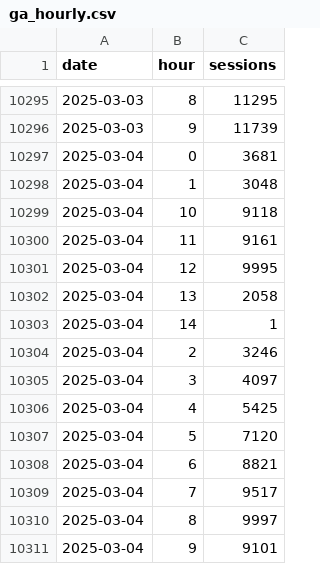
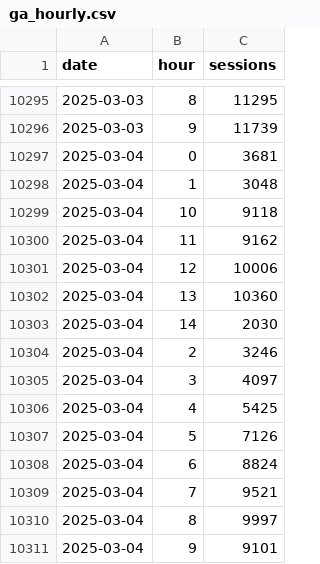
Before and after one commit to EdwardKing1701/tr_ecom_dbt, a CSV file: seeds/load/hourly/ga_hourly.csv, drawn as a sheet; only a part is shown, gaps mark what is left out.

Commit message:
Automated update of seed files

```diff
--- a/seeds/load/hourly/ga_hourly.csv
+++ b/seeds/load/hourly/ga_hourly.csv
@@ -10299,6 +10299,6 @@
 2025-03-04,10,9118
-2025-03-04,11,9161
-2025-03-04,12,9995
-2025-03-04,13,2058
-2025-03-04,14,1
+2025-03-04,11,9162
+2025-03-04,12,10006
+2025-03-04,13,10360
+2025-03-04,14,2030
 2025-03-04,2,3246
@@ -10306,5 +10306,5 @@
 2025-03-04,4,5425
-2025-03-04,5,7120
-2025-03-04,6,8821
-2025-03-04,7,9517
+2025-03-04,5,7126
+2025-03-04,6,8824
+2025-03-04,7,9521
 2025-03-04,8,9997
```
Also changed, not shown: seeds/load/daily/ga_sessions.csv.
